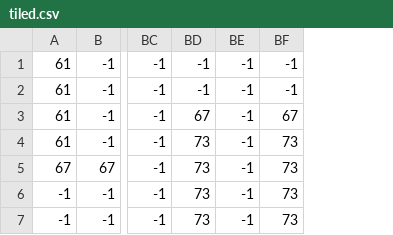
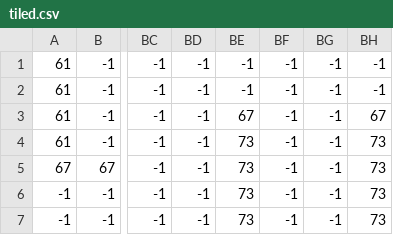
Before and after one commit to aarav-malik/pyGame_Computing_WA3, a CSV file: tiled.csv, drawn as a sheet; only a part is shown, gaps mark what is left out; the diff names each change by its address in the sheet, - before the commit and + after, or states it on an @@ line.

```diff
--- a/tiled.csv
+++ b/tiled.csv
+column BD, rows 1-7: all -1
+column BG, rows 1-7: all -1
```
Also changed, not shown: 13 other files.
